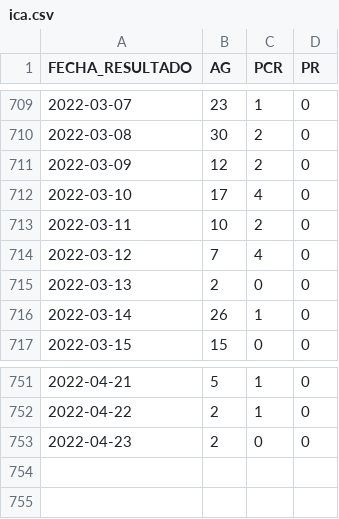
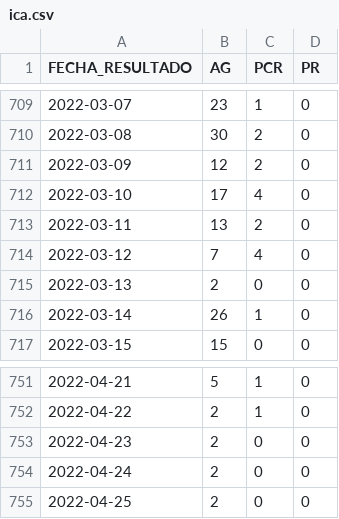
Before and after one commit to annaabsi/git-scraper-covid19, a CSV file: resultados/positivos_departamentos/ica.csv, drawn as a sheet; only a part is shown, gaps mark what is left out.

```diff
--- a/resultados/positivos_departamentos/ica.csv
+++ b/resultados/positivos_departamentos/ica.csv
@@ -712,3 +712,3 @@ FECHA_RESULTADO,AG,PCR,PR
 2022-03-10,17,4,0
-2022-03-11,10,2,0
+2022-03-11,13,2,0
 2022-03-12,7,4,0
@@ -753 +753,3 @@ FECHA_RESULTADO,AG,PCR,PR
 2022-04-23,2,0,0
+2022-04-24,2,0,0
+2022-04-25,2,0,0
```
Also changed, not shown: resultados/positivos_acumulados.csv, resultados/positivos_departamentos/arequipa.csv, 24 other files.
